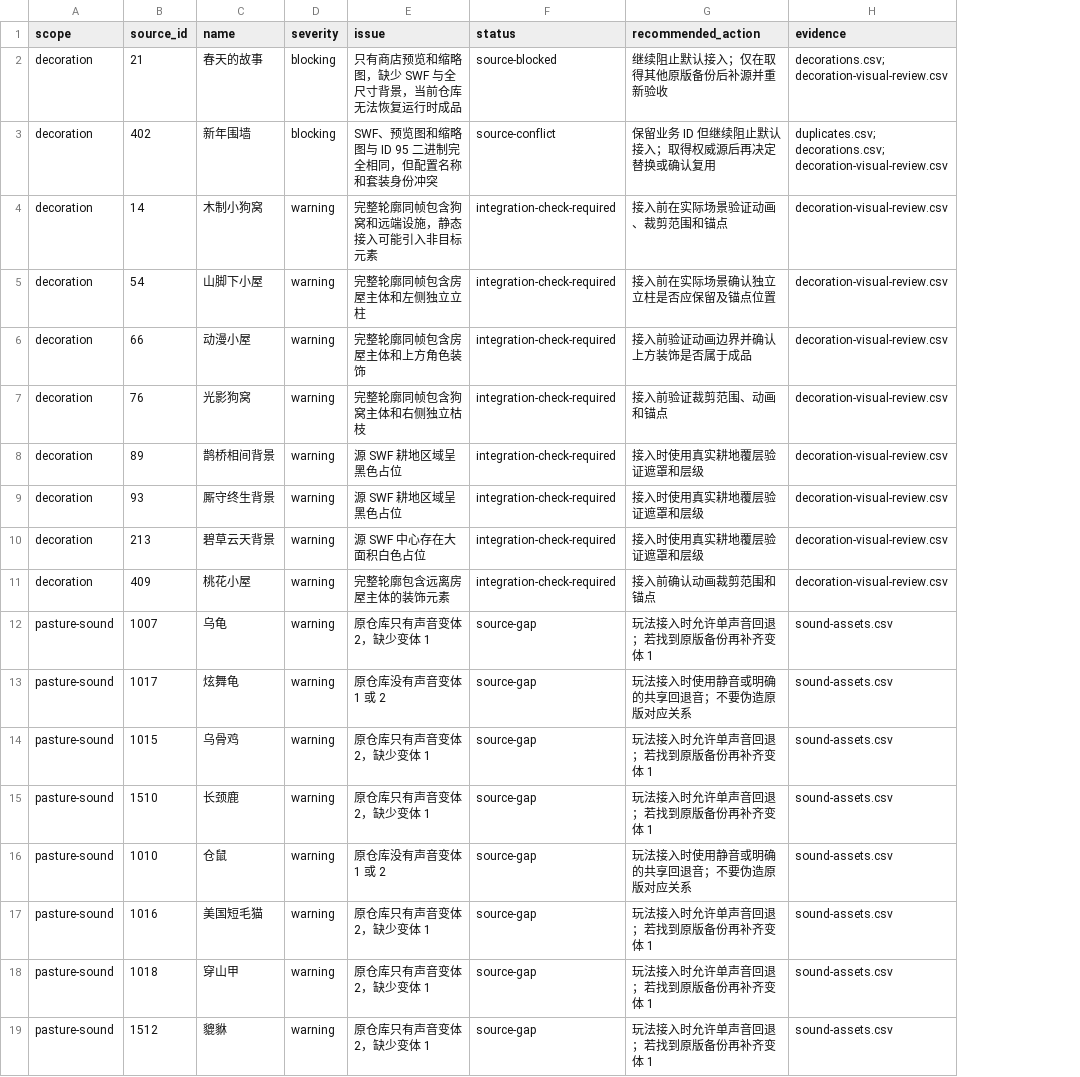
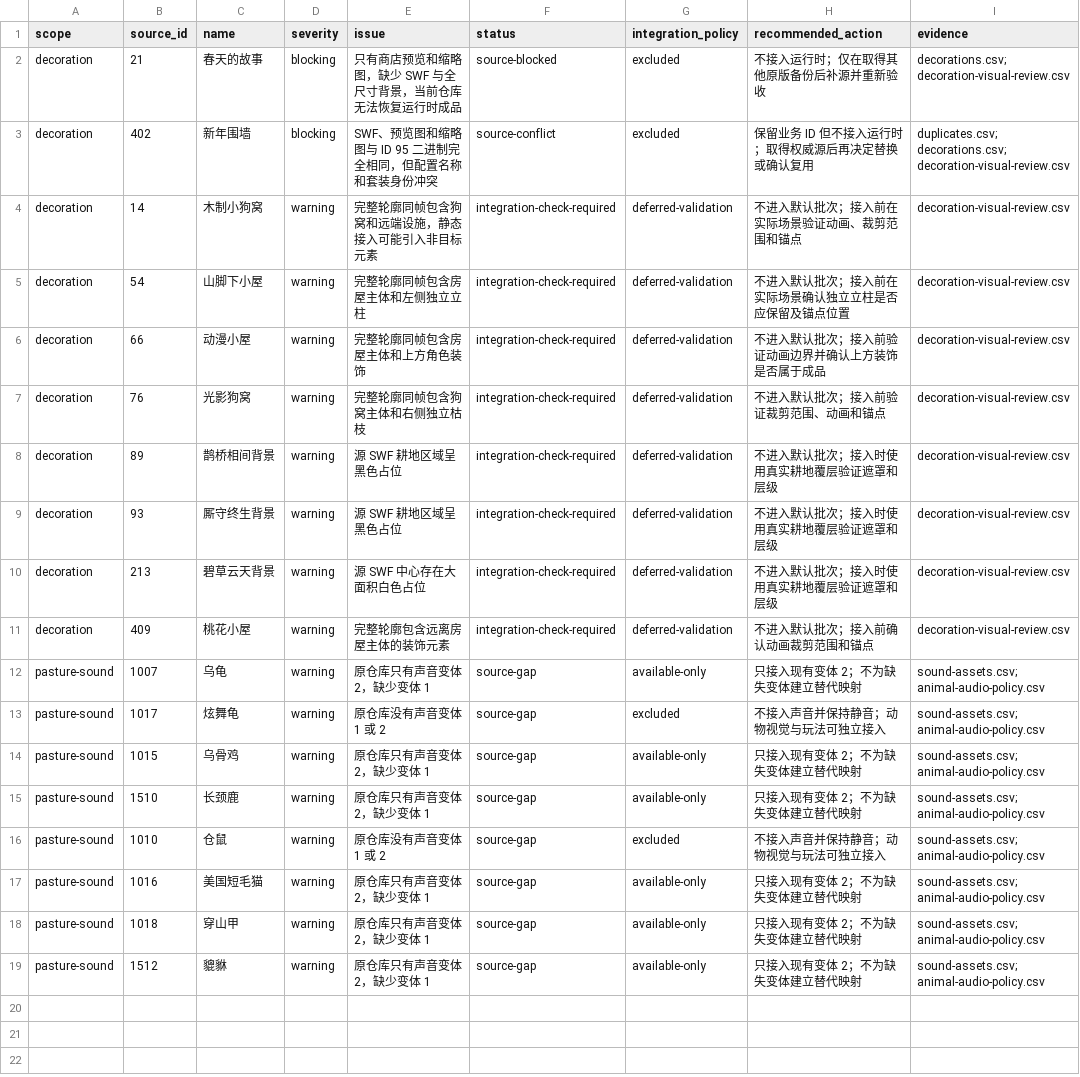
Before and after one commit to grandtiny/party-games, a CSV file: docs/manor-assets/asset-review-issues.csv, drawn as a sheet; addresses are those after the commit; the diff names each change by its address in the sheet, - before the commit and + after, or states it on an @@ line.

```diff
--- a/docs/manor-assets/asset-review-issues.csv
+++ b/docs/manor-assets/asset-review-issues.csv
+column G (integration_policy), rows 2-19: excluded | excluded | deferred-validation | deferred-validation | deferred-validation | deferred-validation | deferred-validation | deferred-validation | deferred-validation | deferred-validation | available-only | excluded | available-only | available-only | excluded | available-only | available-only | available-only
-H2 (recommended_action): 继续阻止默认接入；仅在取得其他原版备份后补源并重新验收
+H2 (recommended_action): 不接入运行时；仅在取得其他原版备份后补源并重新验收
-H3 (recommended_action): 保留业务 ID 但继续阻止默认接入；取得权威源后再决定替换或确认复用
+H3 (recommended_action): 保留业务 ID 但不接入运行时；取得权威源后再决定替换或确认复用
-H4 (recommended_action): 接入前在实际场景验证动画、裁剪范围和锚点
+H4 (recommended_action): 不进入默认批次；接入前在实际场景验证动画、裁剪范围和锚点
-H5 (recommended_action): 接入前在实际场景确认独立立柱是否应保留及锚点位置
+H5 (recommended_action): 不进入默认批次；接入前在实际场景确认独立立柱是否应保留及锚点位置
-H6 (recommended_action): 接入前验证动画边界并确认上方装饰是否属于成品
+H6 (recommended_action): 不进入默认批次；接入前验证动画边界并确认上方装饰是否属于成品
-H7 (recommended_action): 接入前验证裁剪范围、动画和锚点
+H7 (recommended_action): 不进入默认批次；接入前验证裁剪范围、动画和锚点
-H8:H10 (recommended_action): 接入时使用真实耕地覆层验证遮罩和层级
+H8:H10 (recommended_action): 不进入默认批次；接入时使用真实耕地覆层验证遮罩和层级
-H11 (recommended_action): 接入前确认动画裁剪范围和锚点
+H11 (recommended_action): 不进入默认批次；接入前确认动画裁剪范围和锚点
-H12 (recommended_action): 玩法接入时允许单声音回退；若找到原版备份再补齐变体 1
+H12 (recommended_action): 只接入现有变体 2；不为缺失变体建立替代映射
-I12:I19 (evidence): sound-assets.csv
+I12:I19 (evidence): sound-assets.csv; animal-audio-policy.csv
-H13 (recommended_action): 玩法接入时使用静音或明确的共享回退音；不要伪造原版对应关系
+H13 (recommended_action): 不接入声音并保持静音；动物视觉与玩法可独立接入
-H14:H15 (recommended_action): 玩法接入时允许单声音回退；若找到原版备份再补齐变体 1
+H14:H15 (recommended_action): 只接入现有变体 2；不为缺失变体建立替代映射
-H16 (recommended_action): 玩法接入时使用静音或明确的共享回退音；不要伪造原版对应关系
+H16 (recommended_action): 不接入声音并保持静音；动物视觉与玩法可独立接入
-H17:H19 (recommended_action): 玩法接入时允许单声音回退；若找到原版备份再补齐变体 1
+H17:H19 (recommended_action): 只接入现有变体 2；不为缺失变体建立替代映射
```
Also changed, not shown: docs/manor-assets/decoration-assets.csv, docs/manor-assets/decorations.csv, 6 other files.
